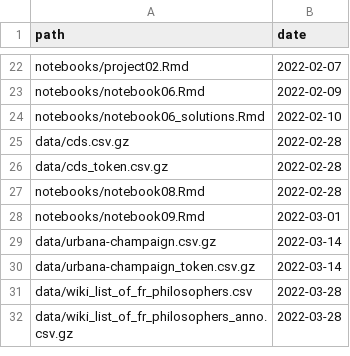
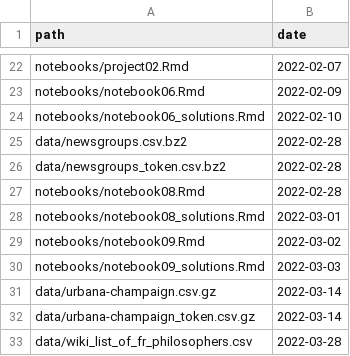
Before and after one commit to statsmaths/dsst389-s22, a CSV file: extra/manifest.csv, drawn as a sheet; only a part is shown, gaps mark what is left out; the shorter side is filled out with more unchanged rows.

```diff
--- a/extra/manifest.csv
+++ b/extra/manifest.csv
@@ -24,6 +24,8 @@ path,date
 "notebooks/notebook06_solutions.Rmd","2022-02-10"
-"data/cds.csv.gz","2022-02-28"
-"data/cds_token.csv.gz","2022-02-28"
+"data/newsgroups.csv.bz2","2022-02-28"
+"data/newsgroups_token.csv.bz2","2022-02-28"
 "notebooks/notebook08.Rmd","2022-02-28"
-"notebooks/notebook09.Rmd","2022-03-01"
+"notebooks/notebook08_solutions.Rmd","2022-03-01"
+"notebooks/notebook09.Rmd","2022-03-02"
+"notebooks/notebook09_solutions.Rmd","2022-03-03"
 "data/urbana-champaign.csv.gz","2022-03-14"
```
Also changed, not shown: 4 other files.
